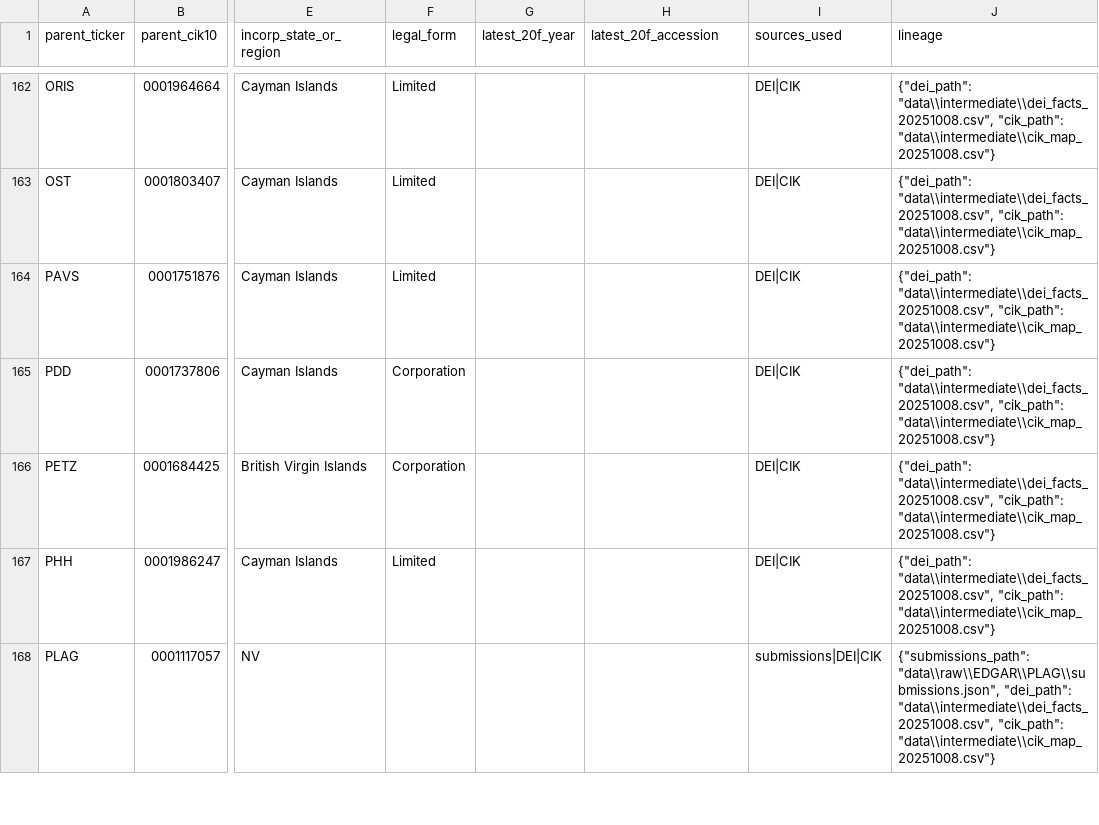
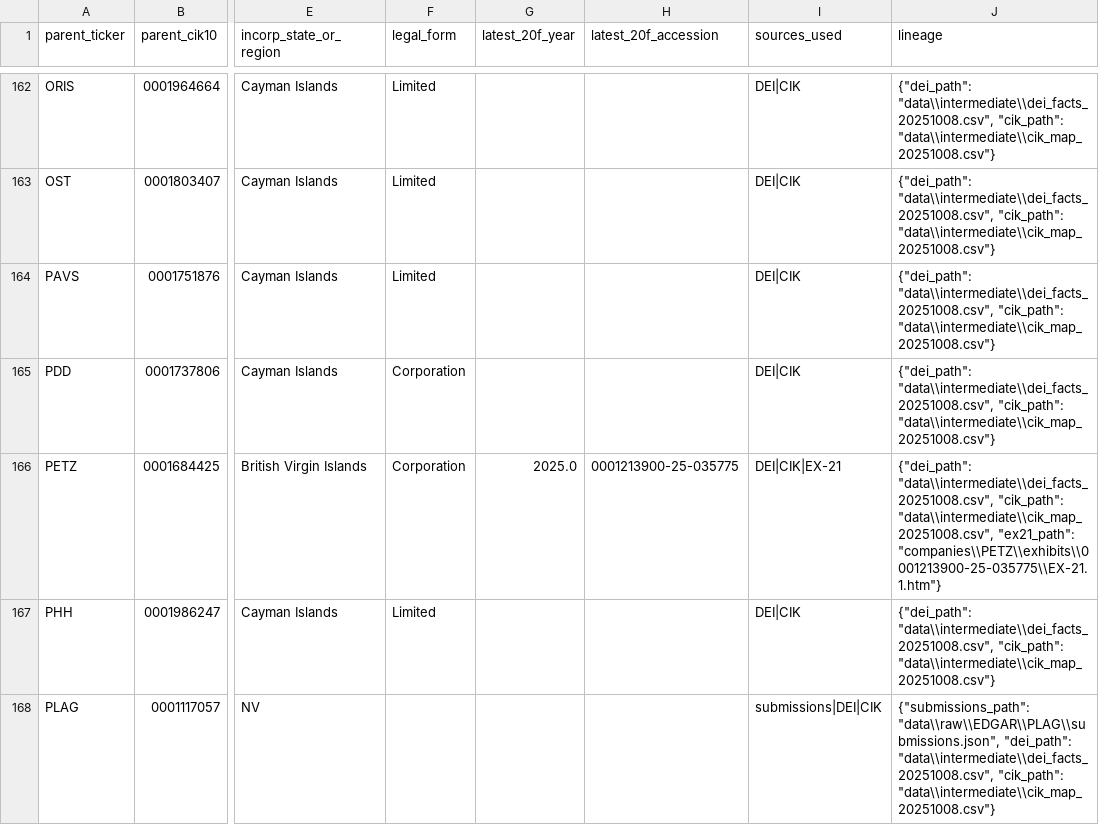
Before and after one commit to wjbalduf/MappingGlobalChinaMQP, a CSV file: data/clean/parents_master_20251009.csv, drawn as a sheet; only a part is shown, gaps mark what is left out; the diff covers the shown part only; the diff names each change by its address in the sheet, - before the commit and + after, or states it on an @@ line.

Commit message:
20-F no sources

```diff
--- a/data/clean/parents_master_20251009.csv
+++ b/data/clean/parents_master_20251009.csv
-G166 (latest_20f_year): (empty)
+G166 (latest_20f_year): 2025.0
-H166 (latest_20f_accession): (empty)
+H166 (latest_20f_accession): 0001213900-25-035775
-I166 (sources_used): DEI|CIK
+I166 (sources_used): DEI|CIK|EX-21
-J166 (lineage): …"data\\intermediate\\dei_facts_20251008.csv", "cik_path": "data\\intermediate\\cik_map_20251008.csv"}
+J166 (lineage): …"data\\intermediate\\dei_facts_20251008.csv", "cik_path": "data\\intermediate\\cik_map_20251008.csv", "ex21_path": "companies\\PETZ\\exhibits\\0001213900-25-035775\\EX-21.1.htm"}
```
Also changed, not shown: 32 edited cells elsewhere in this file, 1 other file.
